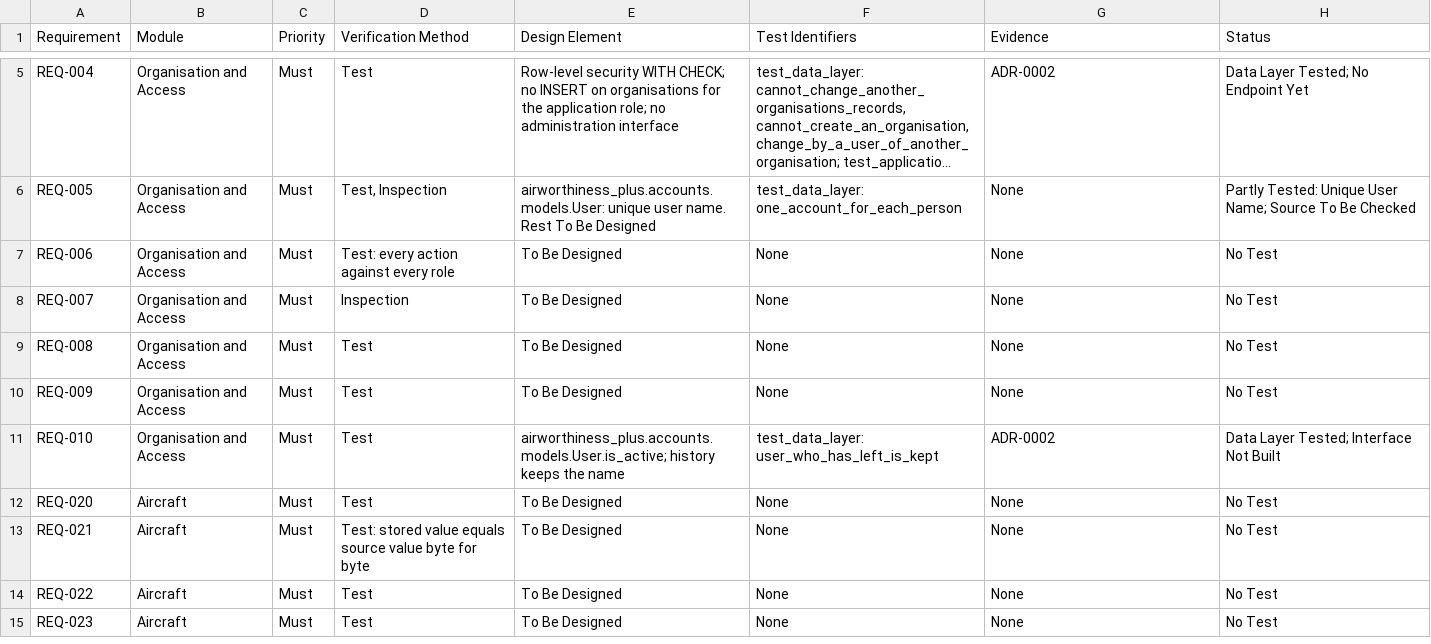
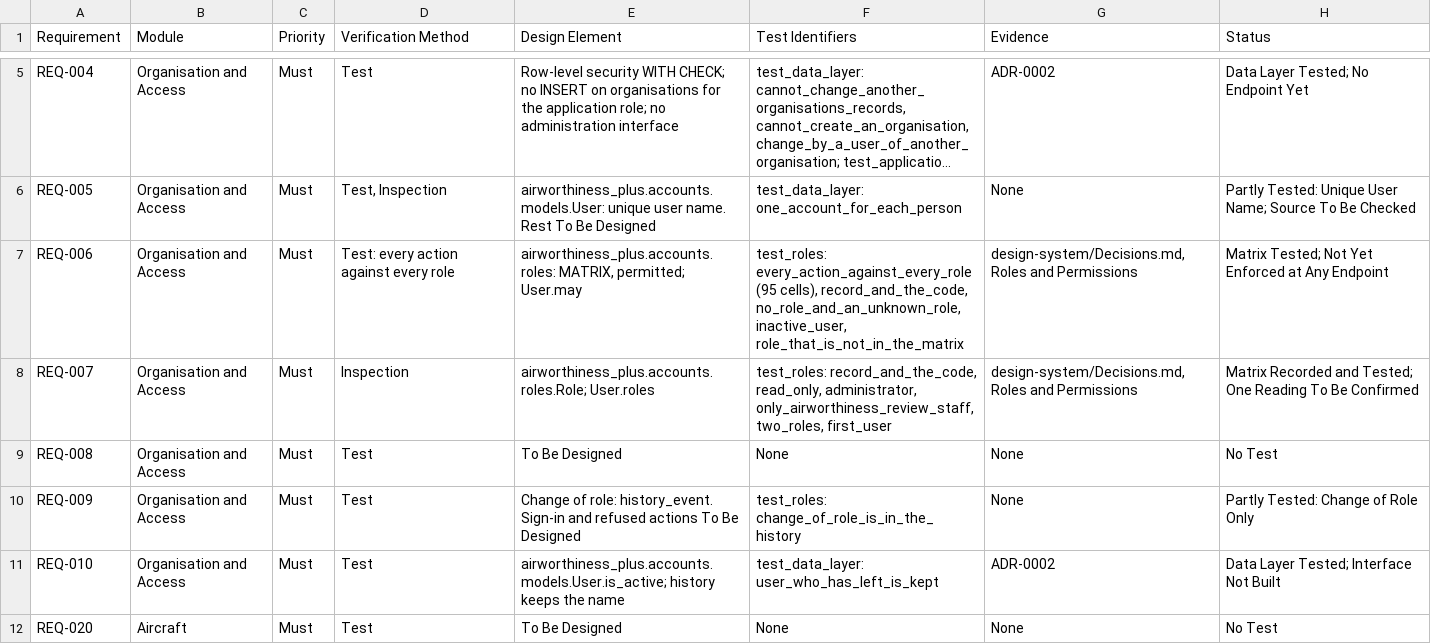
Before and after one commit to alxtkng/airworthiness-plus, a CSV file: requirements/traceability.csv, drawn as a sheet; only a part is shown, gaps mark what is left out; the shorter side is filled out with more unchanged rows; long unchanged cells end in …; the diff names each change by its address in the sheet, - before the commit and + after, or states it on an @@ line.

```diff
--- a/requirements/traceability.csv
+++ b/requirements/traceability.csv
-E7 (Design Element): To Be Designed
+E7 (Design Element): airworthiness_plus.accounts.roles: MATRIX, permitted; User.may
-F7 (Test Identifiers): None
+F7 (Test Identifiers): test_roles: every_action_against_every_role (95 cells), record_and_the_code, no_role_and_an_unknown_role, inactive_user, role_that_is_not_in_the_matrix
-G7:G8 (Evidence): None
+G7:G8 (Evidence): design-system/Decisions.md, Roles and Permissions
-H7 (Status): No Test
+H7 (Status): Matrix Tested; Not Yet Enforced at Any Endpoint
-E8 (Design Element): To Be Designed
+E8 (Design Element): airworthiness_plus.accounts.roles.Role; User.roles
-F8 (Test Identifiers): None
+F8 (Test Identifiers): test_roles: record_and_the_code, read_only, administrator, only_airworthiness_review_staff, two_roles, first_user
-H8 (Status): No Test
+H8 (Status): Matrix Recorded and Tested; One Reading To Be Confirmed
-E10 (Design Element): To Be Designed
+E10 (Design Element): Change of role: history_event. Sign-in and refused actions To Be Designed
-F10 (Test Identifiers): None
+F10 (Test Identifiers): test_roles: change_of_role_is_in_the_history
-H10 (Status): No Test
+H10 (Status): Partly Tested: Change of Role Only
```
Also changed, not shown: 7 other files.
